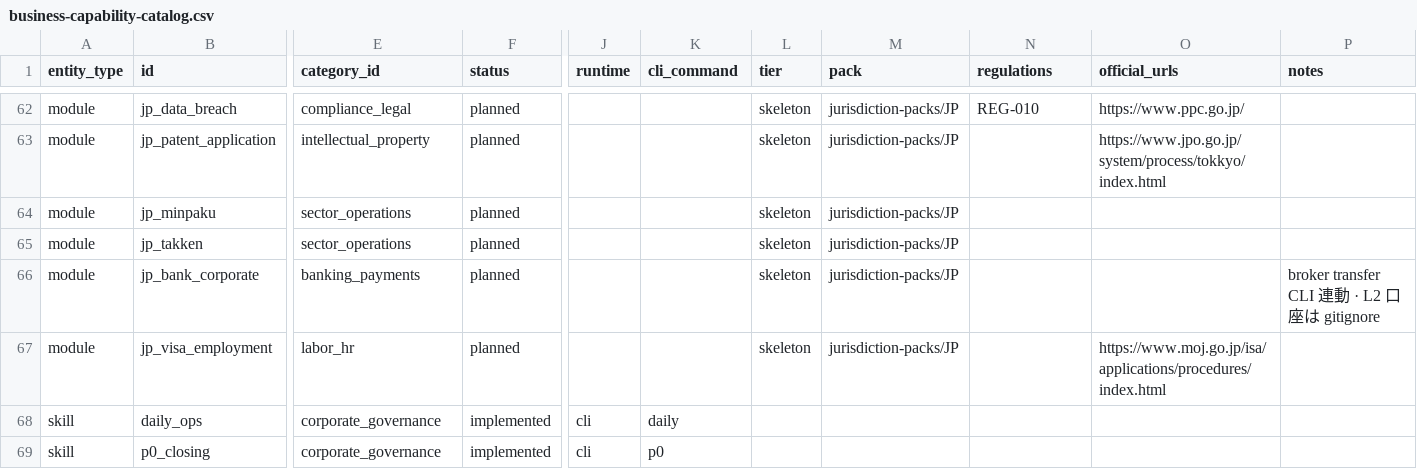
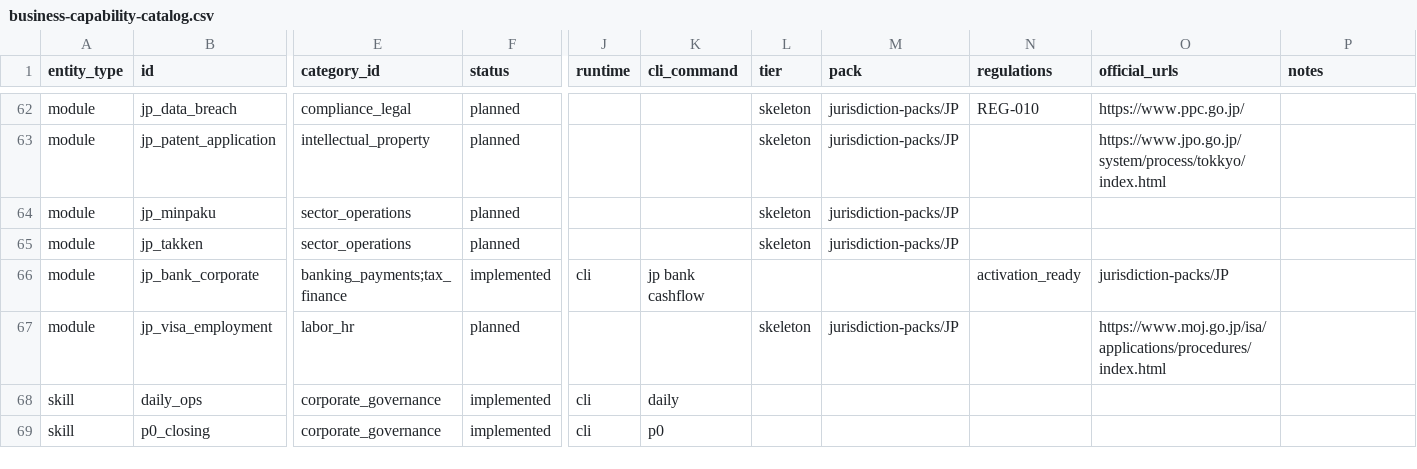
Before and after one commit to taketani-masatoshi/OpenOrgOS, a CSV file: steward/jurisdiction-packs/JP/business-capability-catalog.csv, drawn as a sheet; only a part is shown, gaps mark what is left out; the diff covers the shown part only; the diff names each change by its address in the sheet, - before the commit and + after, or states it on an @@ line.

```diff
--- a/steward/jurisdiction-packs/JP/business-capability-catalog.csv
+++ b/steward/jurisdiction-packs/JP/business-capability-catalog.csv
-E66 (category_id): banking_payments
+E66 (category_id): banking_payments;tax_finance
-F66 (status): planned
+F66 (status): implemented
-J66 (runtime): (empty)
+J66 (runtime): cli
-K66 (cli_command): (empty)
+K66 (cli_command): jp bank cashflow
-L66 (tier): skeleton
+L66 (tier): (empty)
-M66 (pack): jurisdiction-packs/JP
+M66 (pack): (empty)
-N66 (regulations): (empty)
+N66 (regulations): activation_ready
-O66 (official_urls): (empty)
+O66 (official_urls): jurisdiction-packs/JP
-P66 (notes): broker transfer CLI 連動 · L2 口座は gitignore
+P66 (notes): (empty)
```
Also changed, not shown: 1 edited cell elsewhere in this file, 54 other files.
